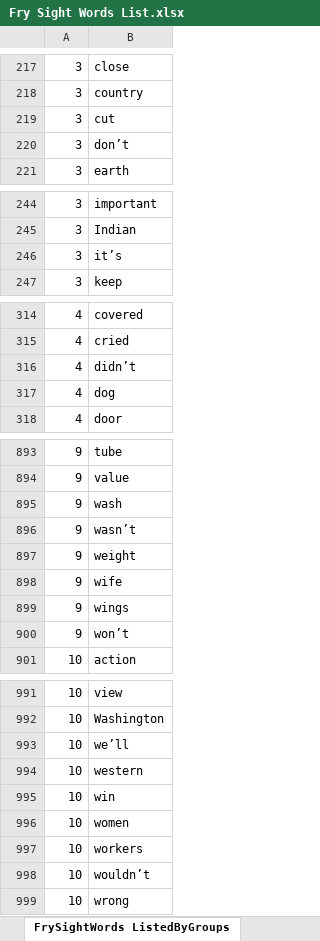
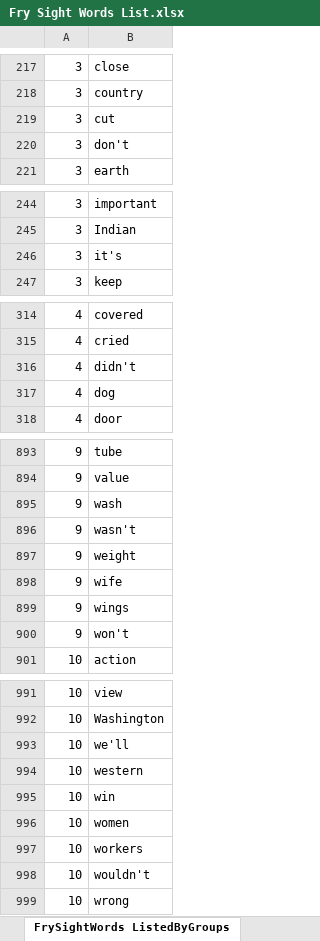
Before and after one commit to whatofit/LevelWordWithFreq, an Excel workbook: src/main/resources/Fry Sight Words List.xlsx, sheet FrySightWords ListedByGroups, drawn as a sheet; only a part is shown, gaps mark what is left out; values as stored, in another font and other column widths than the file's, no borders; the diff covers the shown part only; the diff names each change by its address in the sheet, - before the commit and + after, or states it on an @@ line.

```diff
--- a/src/main/resources/Fry Sight Words List.xlsx (sheet FrySightWords ListedByGroups)
+++ b/src/main/resources/Fry Sight Words List.xlsx (sheet FrySightWords ListedByGroups)
-B220: don’t
+B220: don't
-B246: it’s
+B246: it's
-B316: didn’t
+B316: didn't
-B896: wasn’t
+B896: wasn't
-B900: won’t
+B900: won't
-B993: we’ll
+B993: we'll
-B998: wouldn’t
+B998: wouldn't
```
Also changed, not shown: 7 edited cells elsewhere in this sheet, sheet FrySightWords ByAlphabetical, sheet FrySightWords ListedByFrequency, sheet FrySightWord, 8 other files.
